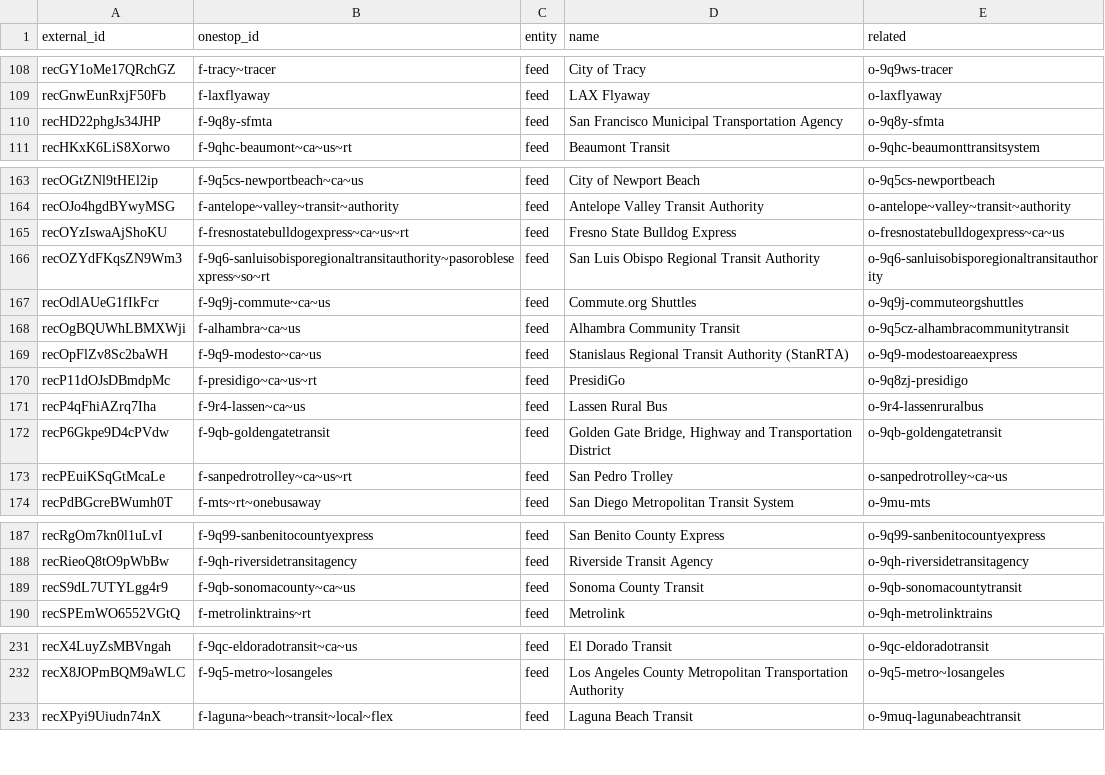
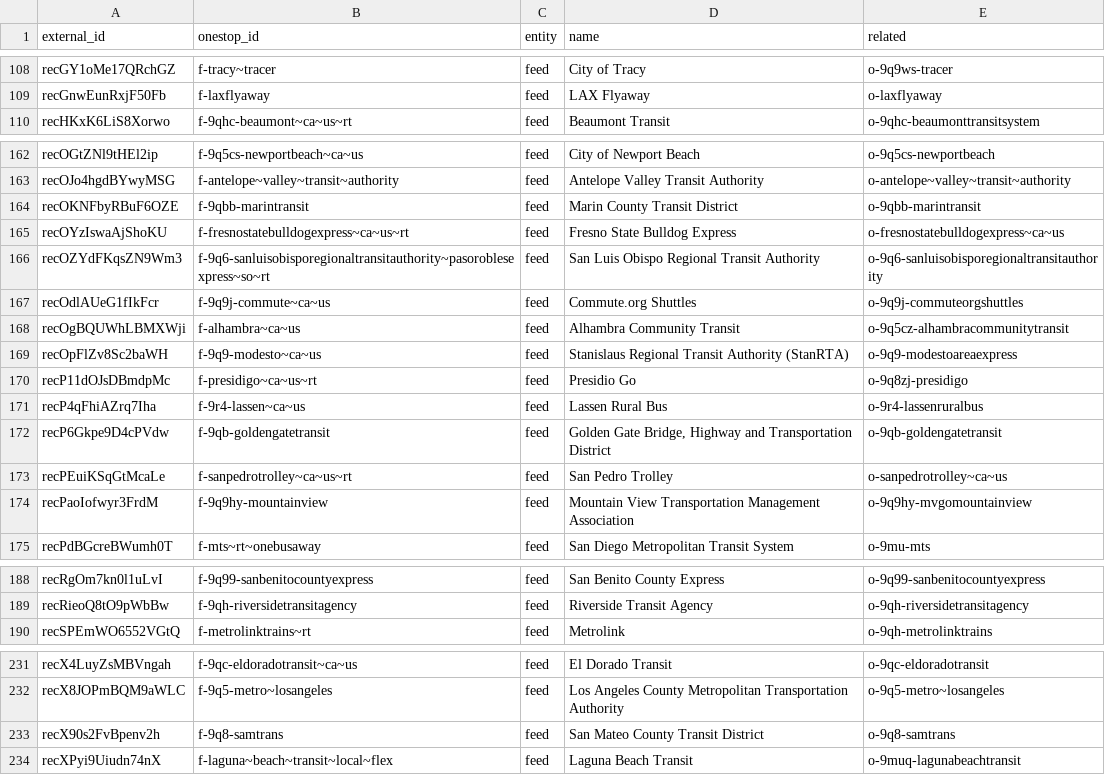
Before and after one commit to transitland/transitland-atlas, a CSV file: crosswalks/calitp-dataset.csv, drawn as a sheet; only a part is shown, gaps mark what is left out; the diff covers the shown part only.

```diff
--- a/crosswalks/calitp-dataset.csv
+++ b/crosswalks/calitp-dataset.csv
@@ -109,3 +109,2 @@ recGY1oMe17QRchGZ,f-tracy~tracer,feed,City of Tracy,o-9q9ws-tracer
 recGnwEunRxjF50Fb,f-laxflyaway,feed,LAX Flyaway,o-laxflyaway
-recHD22phgJs34JHP,f-9q8y-sfmta,feed,San Francisco Municipal Transportation Agency,o-9q8y-sfmta
 recHKxK6LiS8Xorwo,f-9qhc-beaumont~ca~us~rt,feed,Beaumont Transit,o-9qhc-beaumonttransitsystem
@@ -164,2 +163,3 @@ recOGtZNl9tHEl2ip,f-9q5cs-newportbeach~ca~us,feed,City of Newport Beach,o-9q5cs-
 recOJo4hgdBYwyMSG,f-antelope~valley~transit~authority,feed,Antelope Valley Transit Authority,o-antelope~valley~transit~authority
+recOKNFbyRBuF6OZE,f-9qbb-marintransit,feed,Marin County Transit District,o-9qbb-marintransit
 recOYzIswaAjShoKU,f-fresnostatebulldogexpress~ca~us~rt,feed,Fresno State Bulldog Express,o-fresnostatebulldogexpress~ca~us
@@ -169,3 +169,3 @@ recOgBQUWhLBMXWji,f-alhambra~ca~us,feed,Alhambra Community Transit,o-9q5cz-alham
 recOpFlZv8Sc2baWH,f-9q9-modesto~ca~us,feed,Stanislaus Regional Transit Authority (StanRTA),o-9q9-modestoareaexpress
-recP11dOJsDBmdpMc,f-presidigo~ca~us~rt,feed,PresidiGo,o-9q8zj-presidigo
+recP11dOJsDBmdpMc,f-presidigo~ca~us~rt,feed,Presidio Go,o-9q8zj-presidigo
 recP4qFhiAZrq7Iha,f-9r4-lassen~ca~us,feed,Lassen Rural Bus,o-9r4-lassenruralbus
@@ -173,2 +173,3 @@ recP6Gkpe9D4cPVdw,f-9qb-goldengatetransit,feed,"Golden Gate Bridge, Highway and
 recPEuiKSqGtMcaLe,f-sanpedrotrolley~ca~us~rt,feed,San Pedro Trolley,o-sanpedrotrolley~ca~us
+recPaoIofwyr3FrdM,f-9q9hy-mountainview,feed,Mountain View Transportation Management Association,o-9q9hy-mvgomountainview
 recPdBGcreBWumh0T,f-mts~rt~onebusaway,feed,San Diego Metropolitan Transit System,o-9mu-mts
@@ -188,3 +189,2 @@ recRgOm7kn0l1uLvI,f-9q99-sanbenitocountyexpress,feed,San Benito County Express,o
 recRieoQ8tO9pWbBw,f-9qh-riversidetransitagency,feed,Riverside Transit Agency,o-9qh-riversidetransitagency
-recS9dL7UTYLgg4r9,f-9qb-sonomacounty~ca~us,feed,Sonoma County Transit,o-9qb-sonomacountytransit
 recSPEmWO6552VGtQ,f-metrolinktrains~rt,feed,Metrolink,o-9qh-metrolinktrains
@@ -232,2 +232,3 @@ recX4LuyZsMBVngah,f-9qc-eldoradotransit~ca~us,feed,El Dorado Transit,o-9qc-eldor
 recX8JOPmBQM9aWLC,f-9q5-metro~losangeles,feed,Los Angeles County Metropolitan Transportation Authority,o-9q5-metro~losangeles
+recX90s2FvBpenv2h,f-9q8-samtrans,feed,San Mateo County Transit District,o-9q8-samtrans
 recXPyi9Uiudn74nX,f-laguna~beach~transit~local~flex,feed,Laguna Beach Transit,o-9muq-lagunabeachtransit
```
Also changed, not shown: 3 added rows, 1 removed row and 9 edited cells elsewhere in this file, crosswalks/calitp-organization.csv, crosswalks/us-ntd.csv, 1 other file.
